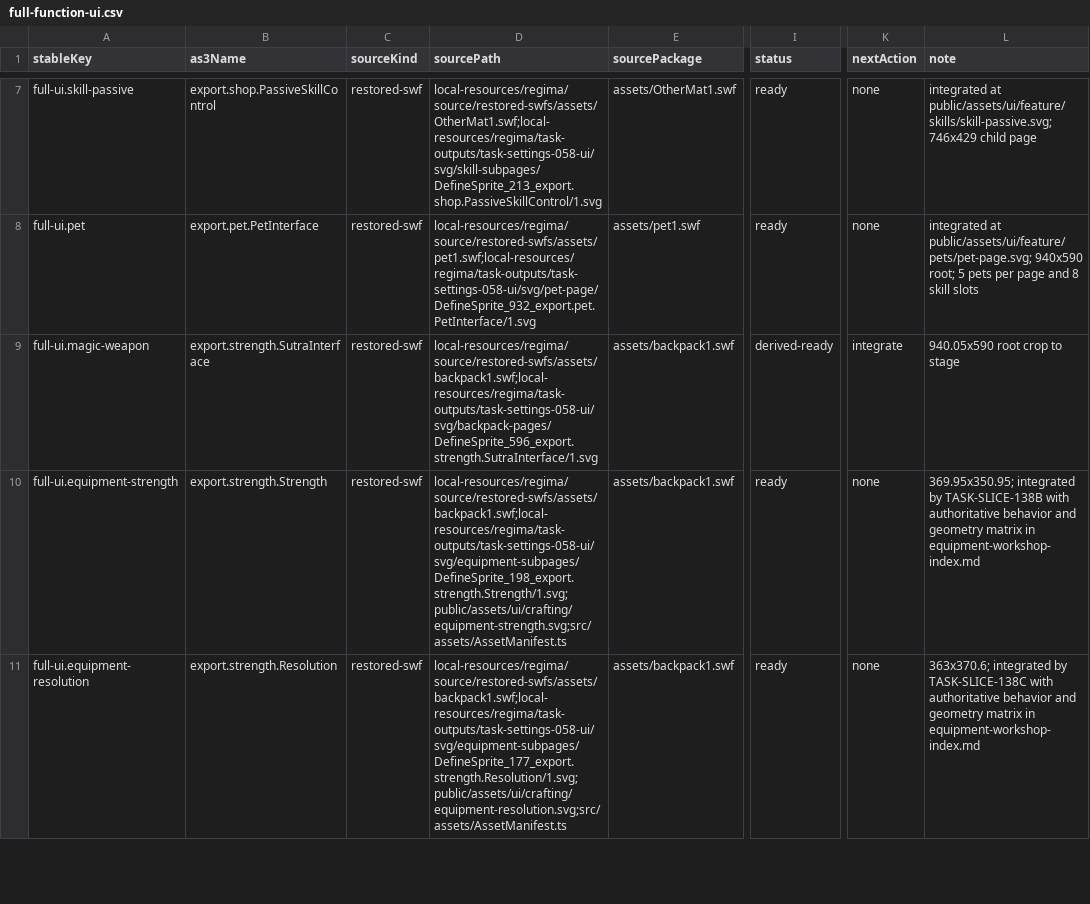
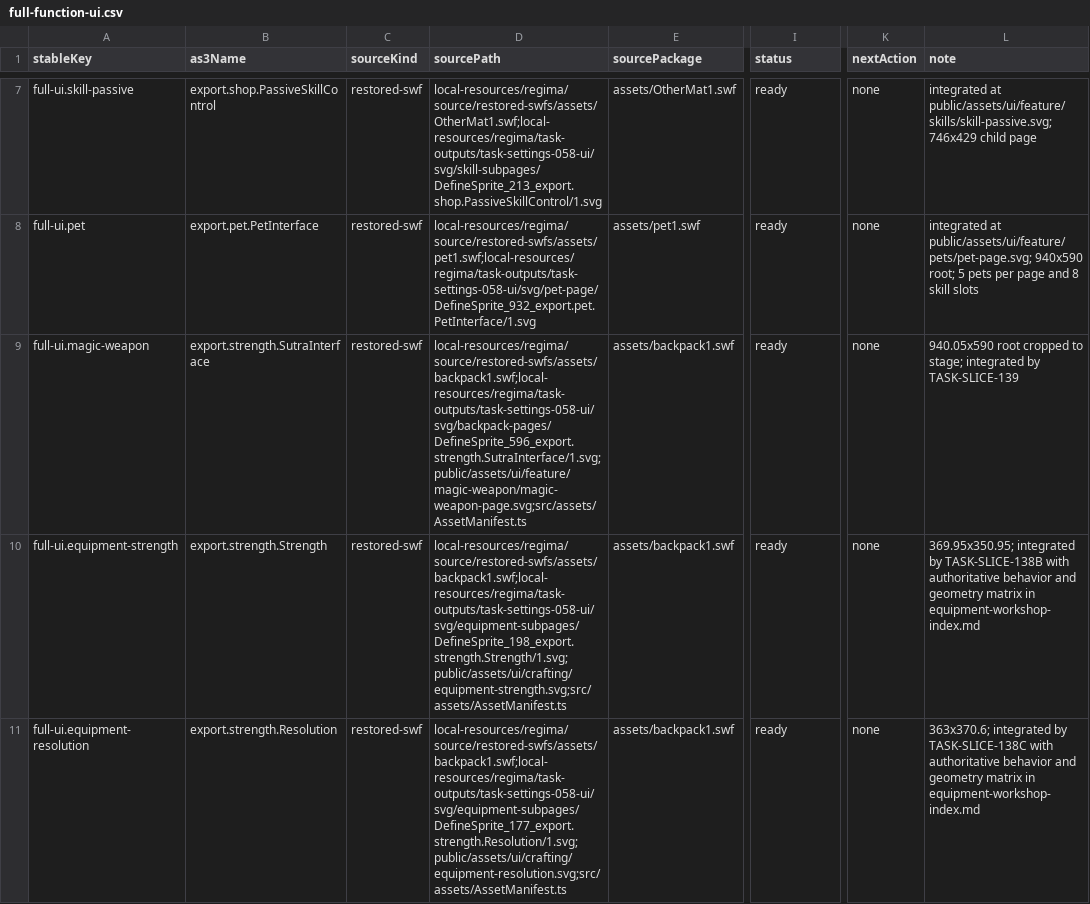
Before and after one commit to kagami-kasumi/zaomengxiyou3-zaixutiantingpian-phaser-version, a CSV file: docs/reverse-engineering/asset-annotation/annotations/full-function-ui.csv, drawn as a sheet; only a part is shown, gaps mark what is left out; the diff names each change by its address in the sheet, - before the commit and + after, or states it on an @@ line.

```diff
--- a/docs/reverse-engineering/asset-annotation/annotations/full-function-ui.csv
+++ b/docs/reverse-engineering/asset-annotation/annotations/full-function-ui.csv
-D9 (sourcePath): local-resources/regima/source/restored-swfs/assets/backpack1.swf;local-resources/regima/task-outputs/task-settings-058-ui/svg/backpack-pages/DefineSprite_596_export.strength.SutraInterface/1.svg
+D9 (sourcePath): local-resources/regima/source/restored-swfs/assets/backpack1.swf;local-resources/regima/task-outputs/task-settings-058-ui/svg/backpack-pages/DefineSprite_596_export.strength.SutraInterface/1.svg;public/assets/ui/feature/magic-weapon/magic-weapon-page.svg;src/assets/AssetManifest.ts
-I9 (status): derived-ready
+I9 (status): ready
-K9 (nextAction): integrate
+K9 (nextAction): none
-L9 (note): 940.05x590 root crop to stage
+L9 (note): 940.05x590 root cropped to stage; integrated by TASK-SLICE-139
```
Also changed, not shown: 23 other files.
